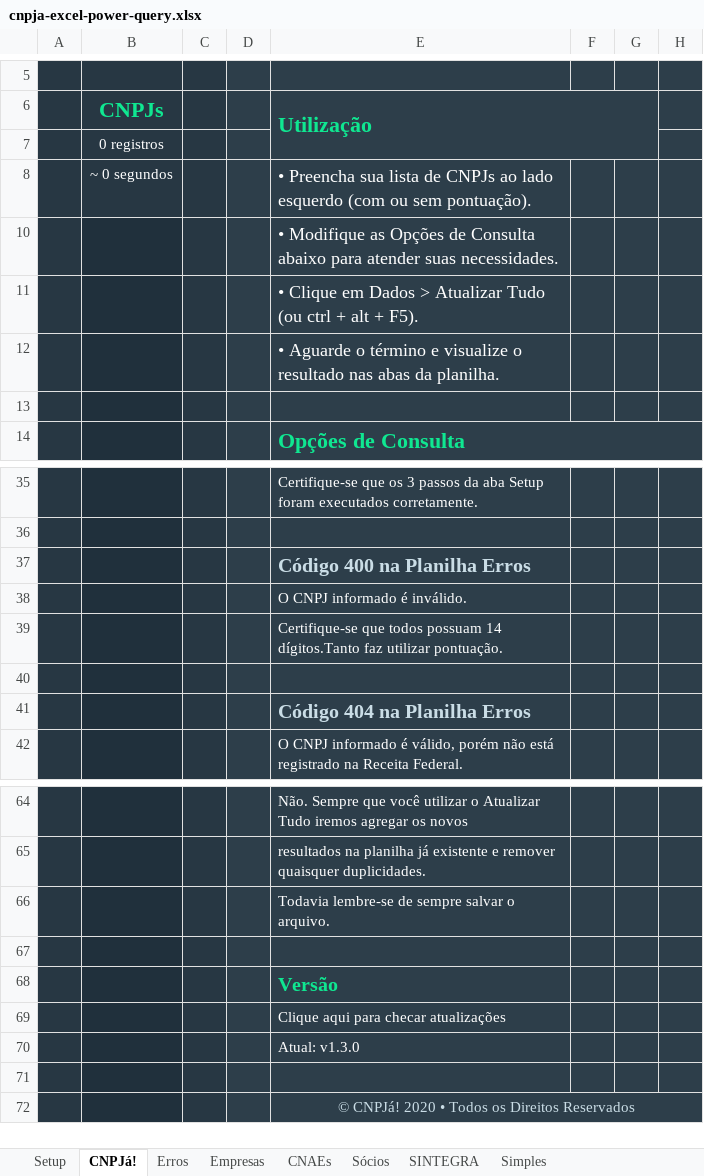
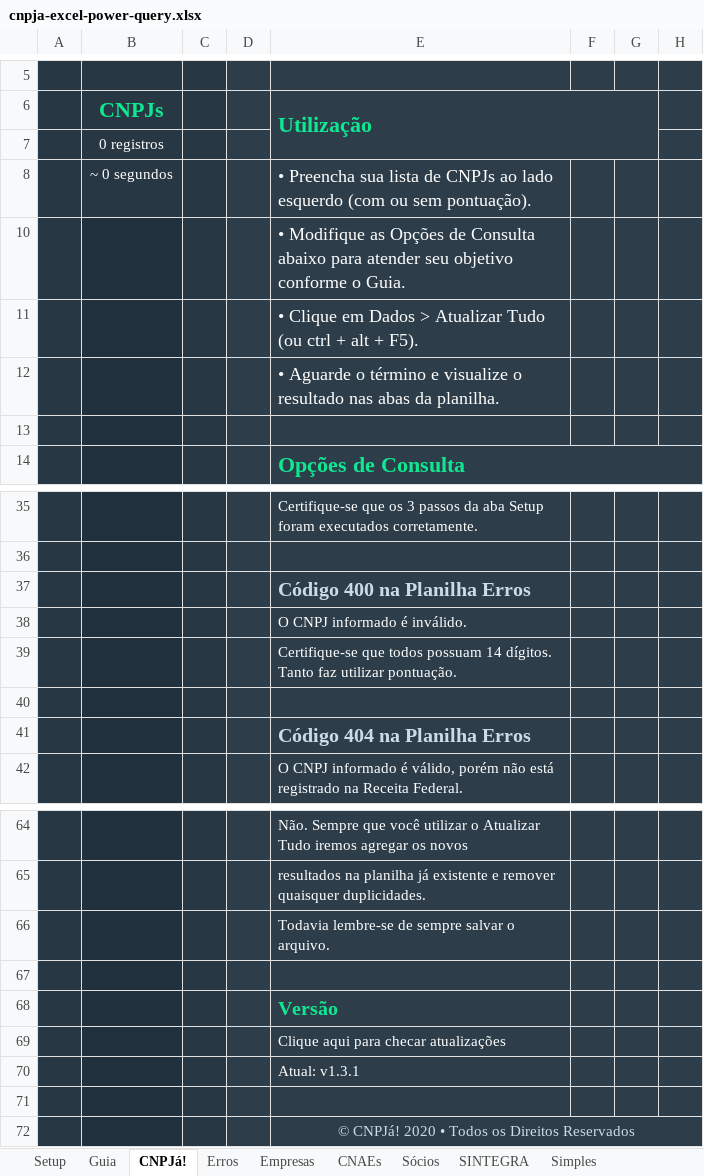
Before and after one commit to cnpja/example-nodejs, an Excel workbook: tools/excel/cnpja-excel-power-query.xlsx, sheet CNPJá!, drawn as a sheet; only a part is shown, gaps mark what is left out; values as stored, in another font and other column widths than the file's, no borders; charts and pictures and table styles not drawn; the diff names each change by its address in the sheet, - before the commit and + after, or states it on an @@ line.

```diff
--- a/tools/excel/cnpja-excel-power-query.xlsx (sheet CNPJá!)
+++ b/tools/excel/cnpja-excel-power-query.xlsx (sheet CNPJá!)
+sheet tab: Guia
-E10 (Utilização): …para atender suas necessidades.
+E10 (Utilização): …para atender seu objetivo conforme o Guia.
-E39 (Utilização): …possuam 14 dígitos.Tanto faz utilizar…
+E39 (Utilização): …possuam 14 dígitos. Tanto faz utilizar…
-E70 (Utilização): Atual: v1.3.0
+E70 (Utilização): Atual: v1.3.1
```
Also changed, not shown: sheet Setup, charts or pictures, 2 other files.
